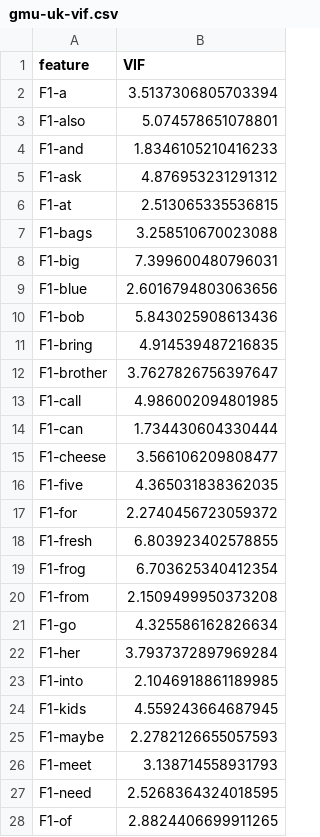
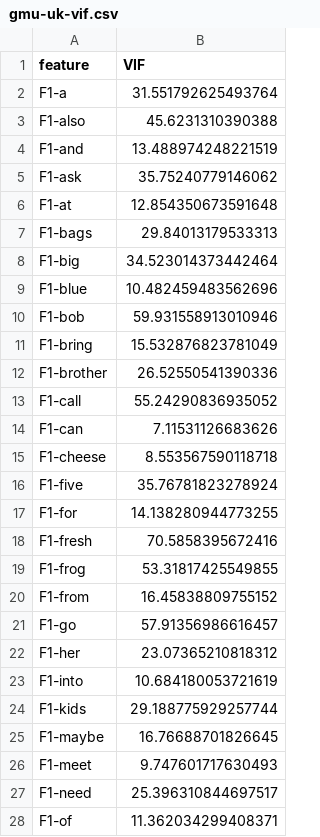
Before and after one commit to HenryNomeland/speech-class, a CSV file: data/gmu-uk-vif.csv, drawn as a sheet; only a part is shown; the diff covers the shown part only.

```diff
--- a/data/gmu-uk-vif.csv
+++ b/data/gmu-uk-vif.csv
@@ -1,28 +1,28 @@
 feature,VIF
-F1-a,3.5137306805703394
-F1-also,5.074578651078801
-F1-and,1.8346105210416233
-F1-ask,4.876953231291312
-F1-at,2.513065335536815
-F1-bags,3.258510670023088
-F1-big,7.399600480796031
-F1-blue,2.6016794803063656
-F1-bob,5.843025908613436
-F1-bring,4.914539487216835
-F1-brother,3.7627826756397647
-F1-call,4.986002094801985
-F1-can,1.734430604330444
-F1-cheese,3.566106209808477
-F1-five,4.365031838362035
-F1-for,2.2740456723059372
-F1-fresh,6.803923402578855
-F1-frog,6.703625340412354
-F1-from,2.1509499950373208
-F1-go,4.325586162826634
-F1-her,3.7937372897969284
-F1-into,2.1046918861189985
-F1-kids,4.559243664687945
-F1-maybe,2.2782126655057593
-F1-meet,3.138714558931793
-F1-need,2.5268364324018595
-F1-of,2.8824406699911265
+F1-a,31.551792625493764
+F1-also,45.6231310390388
+F1-and,13.488974248221519
+F1-ask,35.75240779146062
+F1-at,12.854350673591648
+F1-bags,29.84013179533313
+F1-big,34.523014373442464
+F1-blue,10.482459483562696
+F1-bob,59.931558913010946
+F1-bring,15.532876823781049
+F1-brother,26.52550541390336
+F1-call,55.24290836935052
+F1-can,7.11531126683626
+F1-cheese,8.553567590118718
+F1-five,35.76781823278924
+F1-for,14.138280944773255
+F1-fresh,70.5858395672416
+F1-frog,53.31817425549855
+F1-from,16.45838809755152
+F1-go,57.91356986616457
+F1-her,23.07365210818312
+F1-into,10.684180053721619
+F1-kids,29.188775929257744
+F1-maybe,16.76688701826645
+F1-meet,9.747601717630493
+F1-need,25.396310844697517
+F1-of,11.362034299408371
```
Also changed, not shown: 83 edited cells elsewhere in this file, data/timit-nyc-corr_df.csv, data/timit-nyc-mdi.csv, 5 other files.
